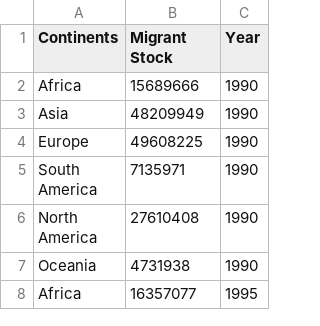
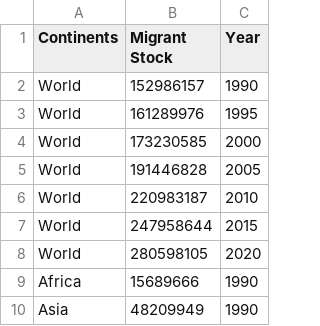
Before and after one commit to kailyne0530/FIT3179, a CSV file: data/region-migration.csv, drawn as a sheet; only a part is shown; the shorter side is filled out with more unchanged rows; the diff names each change by its address in the sheet, - before the commit and + after, or states it on an @@ line.

Commit message:
updated migration data with the world

```diff
--- a/data/region-migration.csv
+++ b/data/region-migration.csv
+row 2: World | 152986157 | 1990
+row 3: World | 161289976 | 1995
+row 4: World | 173230585 | 2000
+row 5: World | 191446828 | 2005
+row 6: World | 220983187 | 2010
+row 7: World | 247958644 | 2015
+row 8: World | 280598105 | 2020
```
